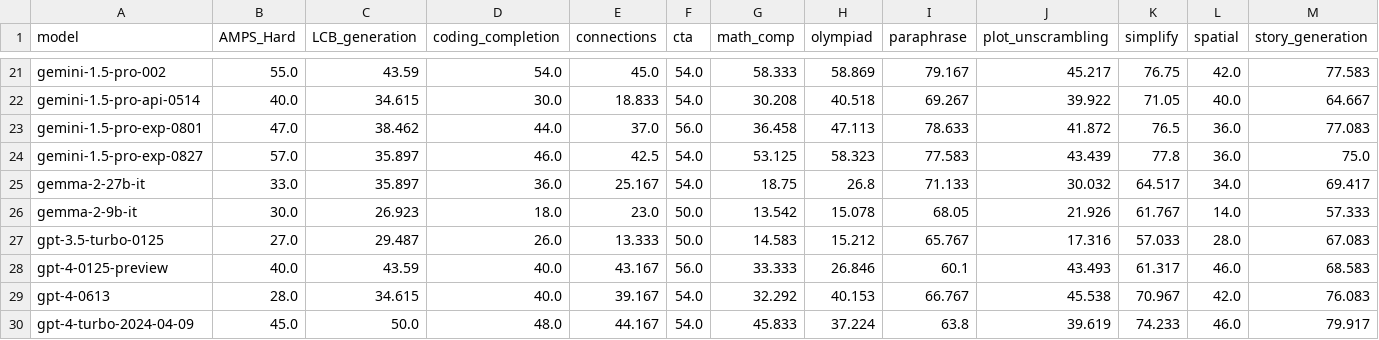
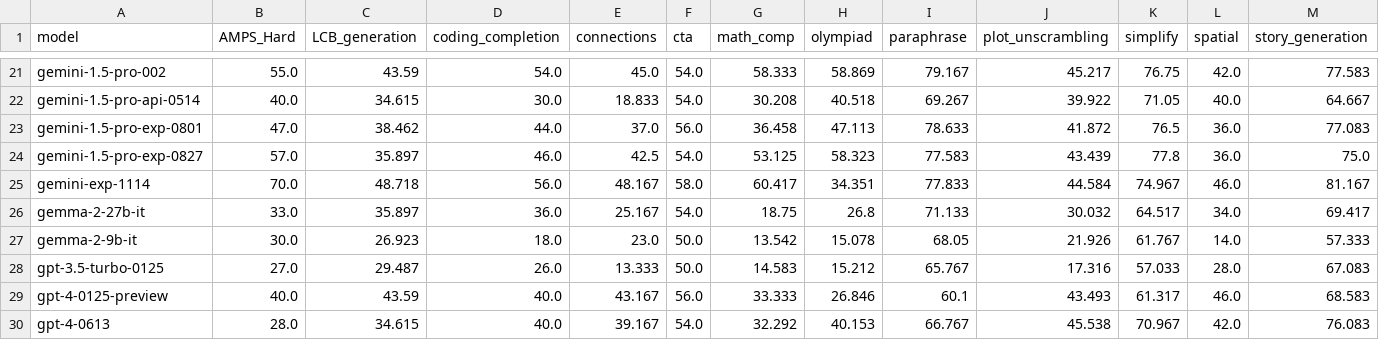
Before and after one commit to LiveBench/livebench.github.io, a CSV file: public/table_2024_08_31.csv, drawn as a sheet; only a part is shown, gaps mark what is left out; the shorter side is filled out with more unchanged rows; rows hold the shown columns only; the diff names each change by its address in the sheet, - before the commit and + after, or states it on an @@ line.

Commit message:
add gemini-exp-1114

```diff
--- a/public/table_2024_08_31.csv
+++ b/public/table_2024_08_31.csv
+row 25: gemini-exp-1114 | 70.0 | 48.718 | 56.0 | 48.167 | 58.0 | 60.417 | 34.351 | 77.833 | 44.584 | 74.967 | 46.0 | 81.167
```
Also changed, not shown: 1 other file.
